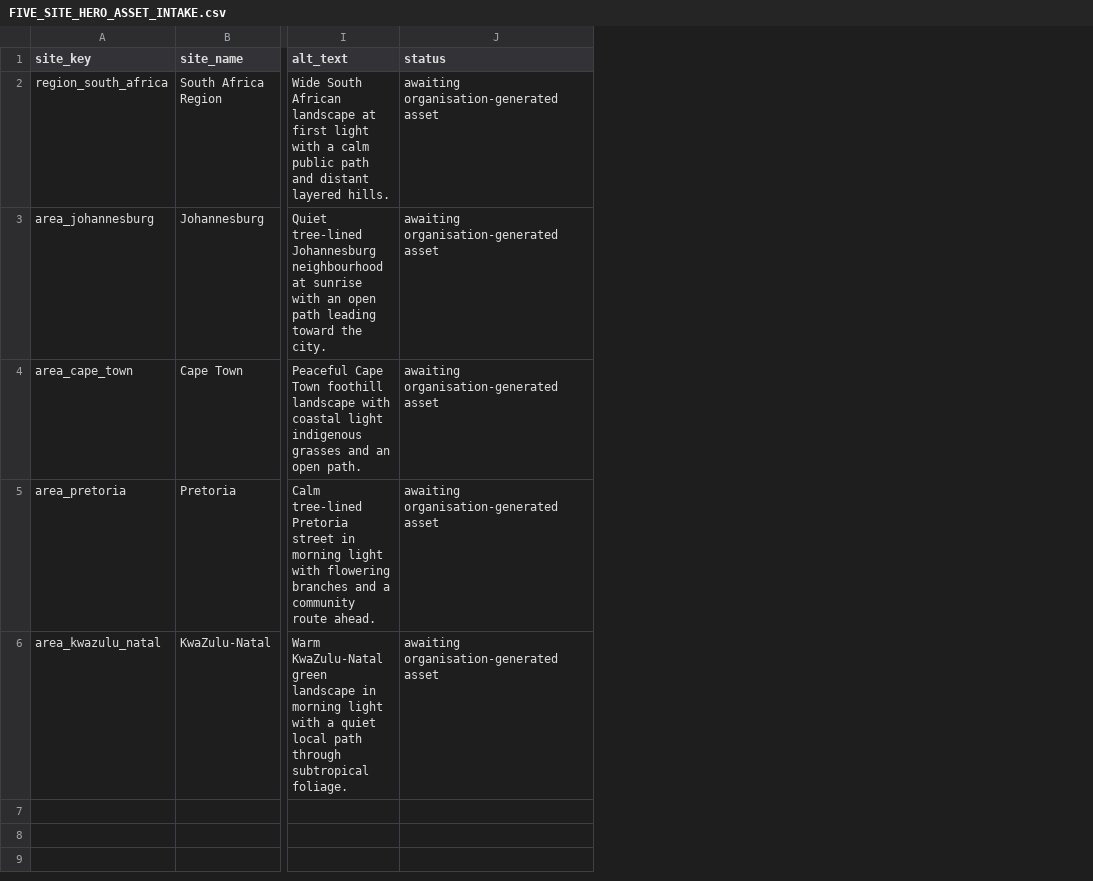
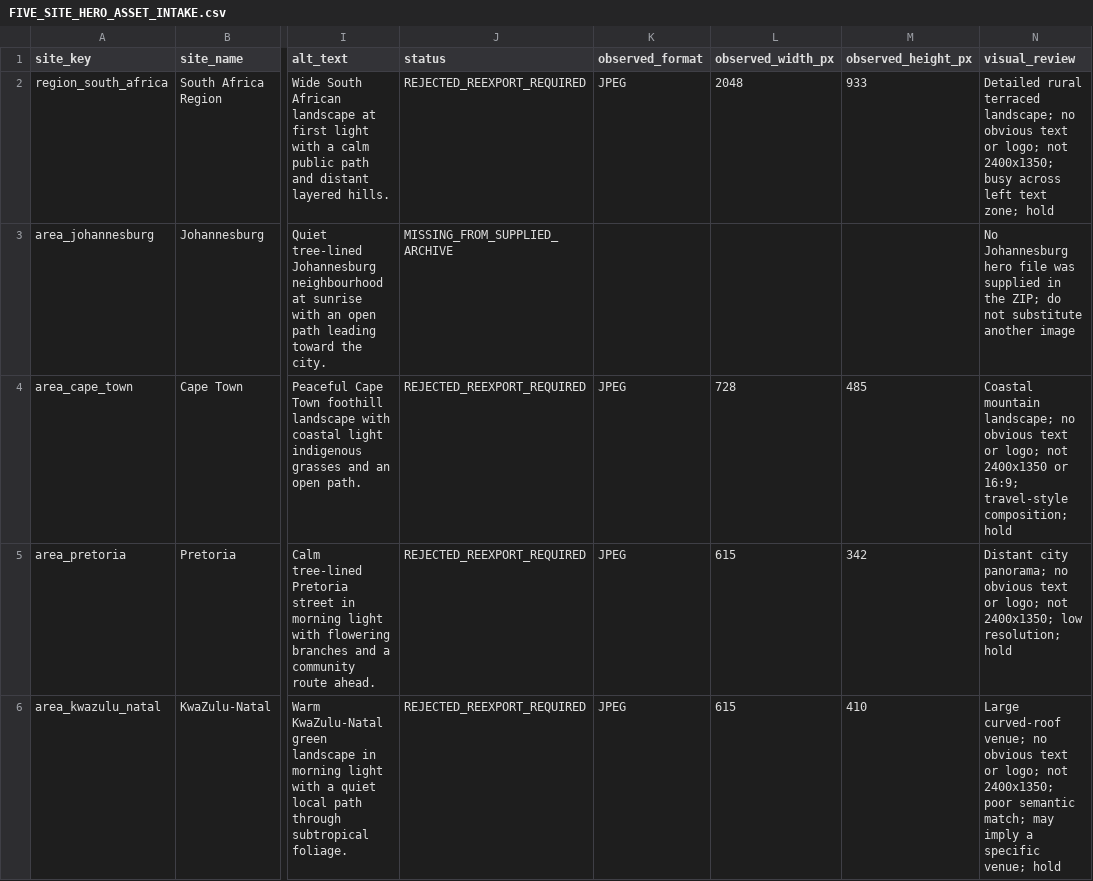
Before and after one commit to web-chair-narcotics/na-south-africa-rebuild, a CSV file: FIVE_SITE_HERO_ASSET_INTAKE.csv, drawn as a sheet; only a part is shown, gaps mark what is left out; the diff names each change by its address in the sheet, - before the commit and + after, or states it on an @@ line.

```diff
--- a/FIVE_SITE_HERO_ASSET_INTAKE.csv
+++ b/FIVE_SITE_HERO_ASSET_INTAKE.csv
+column K (observed_format), rows 2-6: JPEG |  | JPEG | JPEG | JPEG
+column L (observed_width_px), rows 2-6: 2048 |  | 728 | 615 | 615
+column M (observed_height_px), rows 2-6: 933 |  | 485 | 342 | 410
+column N (visual_review), rows 2-6: Detailed rural terraced landscape; no obvious text or logo; not 2400x1350; busy across left text zone; hold | No Johannesburg hero file was supplied in the ZIP; do not substitute another image | Coastal mountain landscape; no obvious text or logo; not 2400x1350 or 16:9; travel-style composition; hold | Distant city panorama; no obvious text or logo; not 2400x1350; low resolution; hold | Large curved-roof venue; no obvious text or logo; not 2400x1350; poor semantic match; may imply a specific venue; hold
-J2 (status): awaiting organisation-generated asset
+J2 (status): REJECTED_REEXPORT_REQUIRED
-J3 (status): awaiting organisation-generated asset
+J3 (status): MISSING_FROM_SUPPLIED_ARCHIVE
-J4:J6 (status): awaiting organisation-generated asset
+J4:J6 (status): REJECTED_REEXPORT_REQUIRED
```
Also changed, not shown: 3 other files.
